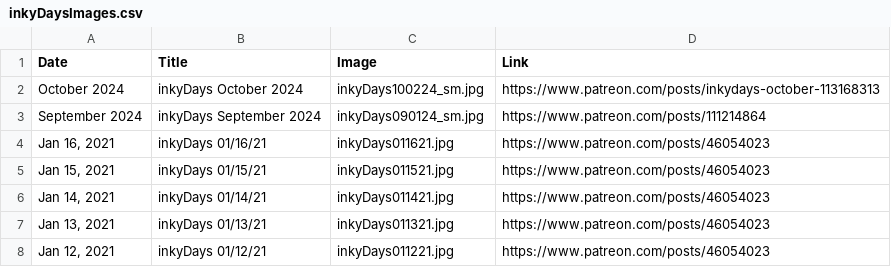
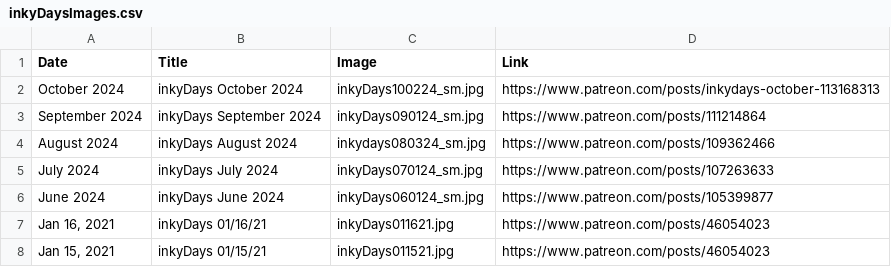
Before and after one commit to KristinHenry/KristinHenry.github.io, a CSV file: inkyDaysImages.csv, drawn as a sheet; only a part is shown; the shorter side is filled out with more unchanged rows; the diff names each change by its address in the sheet, - before the commit and + after, or states it on an @@ line.

Commit message:
adding more inkydays

```diff
--- a/inkyDaysImages.csv
+++ b/inkyDaysImages.csv
+row 4: August 2024 | inkyDays August 2024 | inkydays080324_sm.jpg | https://www.patreon.com/posts/109362466
+row 5: July 2024 | inkyDays July 2024 | inkyDays070124_sm.jpg | https://www.patreon.com/posts/107263633
+row 6: June 2024 | inkyDays June 2024 | inkyDays060124_sm.jpg | https://www.patreon.com/posts/105399877
```
Also changed, not shown: 3 other files.
